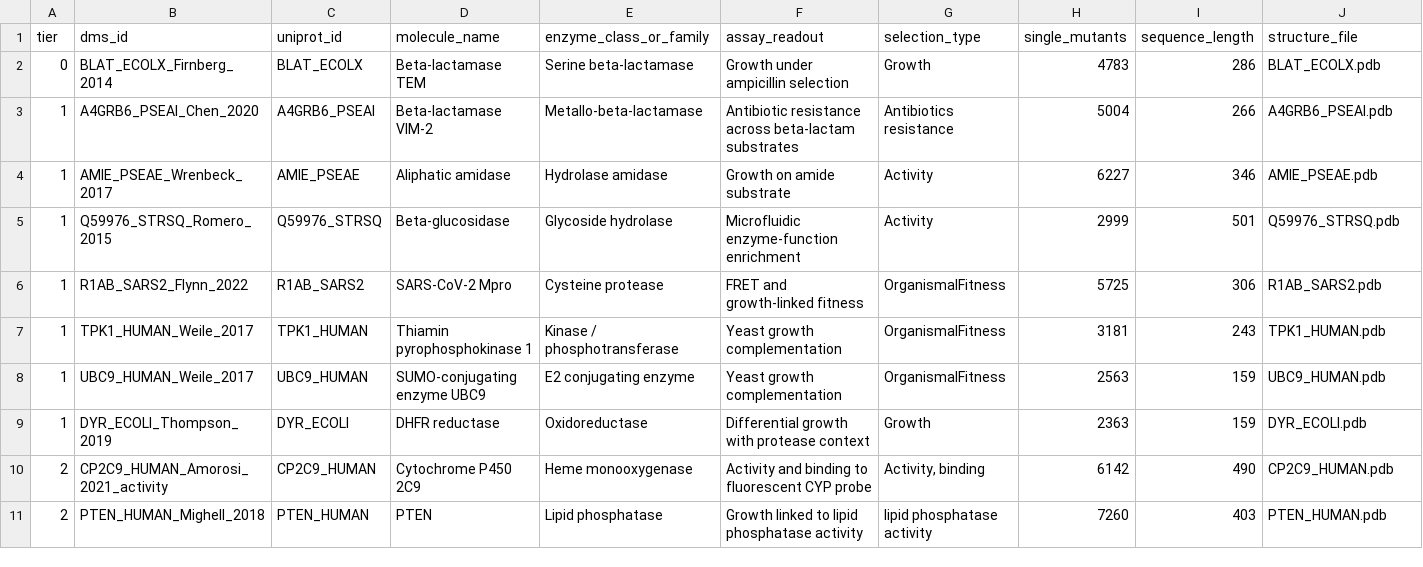
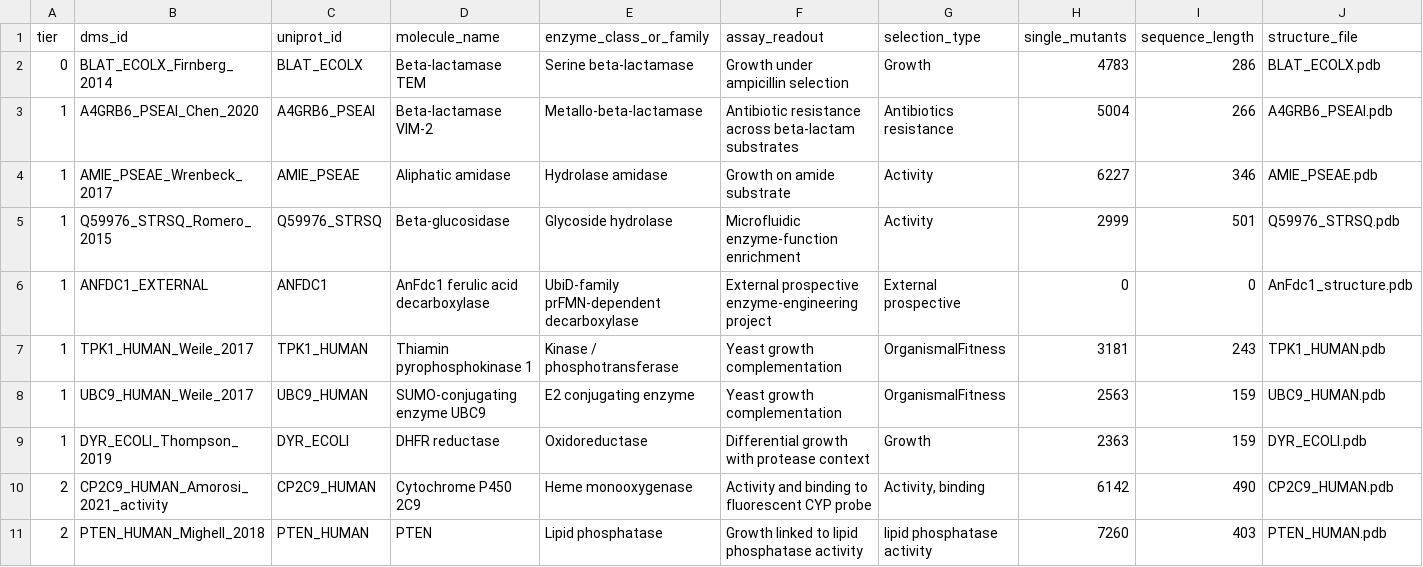
Before and after one commit to Bababongo/p0-zero-shot-fitness, a CSV file: data/panels/p0_enzyme_panel_candidates.csv, drawn as a sheet; only a part is shown; removed rows and columns are numbered as before the commit, all else as after; rows hold the shown columns only; the diff names each change by its address in the sheet, - before the commit and + after, or states it on an @@ line.

Commit message:
Replace panel target with AnFdc1 external target

```diff
--- a/data/panels/p0_enzyme_panel_candidates.csv
+++ b/data/panels/p0_enzyme_panel_candidates.csv
-row 6: 1 | R1AB_SARS2_Flynn_2022 | R1AB_SARS2 | SARS-CoV-2 Mpro | Cysteine protease | FRET and growth-linked fitness | OrganismalFitness | 5725 | 306 | R1AB_SARS2.pdb
+row 6: 1 | ANFDC1_EXTERNAL | ANFDC1 | AnFdc1 ferulic acid decarboxylase | UbiD-family prFMN-dependent decarboxylase | External prospective enzyme-engineering project | External prospective | 0 | 0 | AnFdc1_structure.pdb
```
Also changed, not shown: 7 other files.
